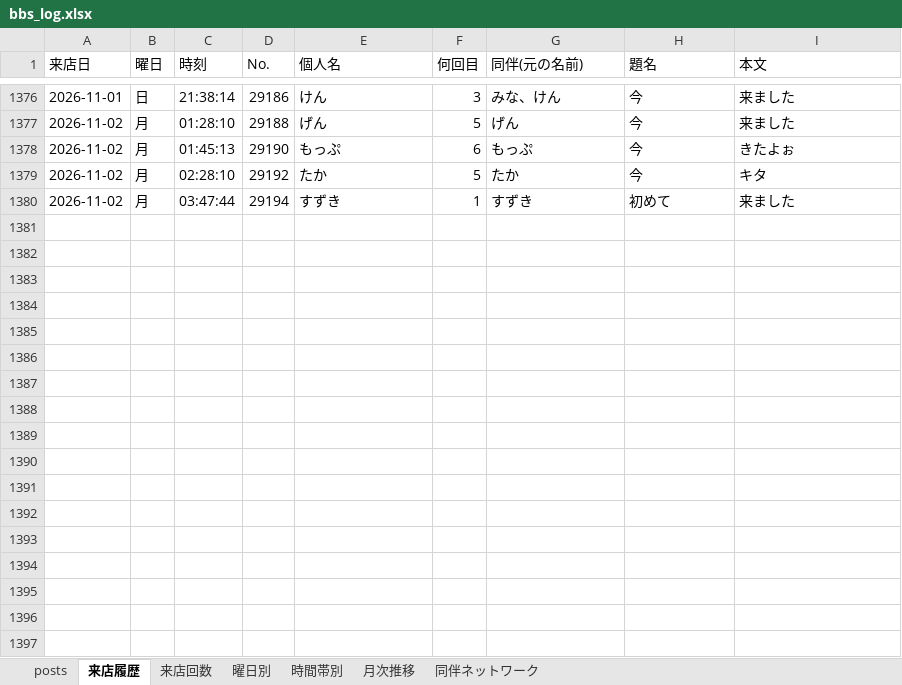
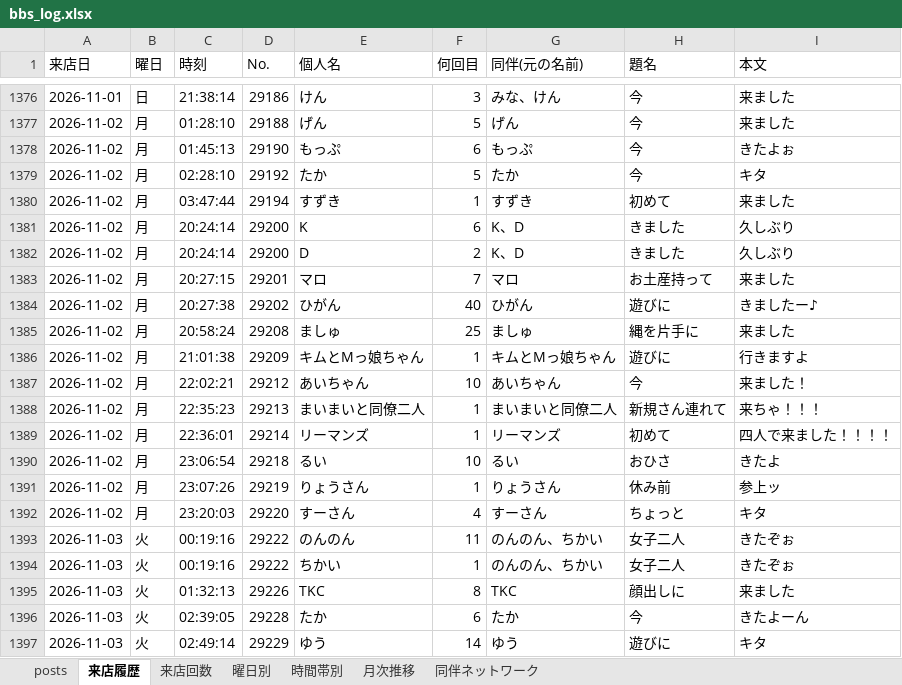
Before and after one commit to satoshiroid/bambitch-bbs-archiver, an Excel workbook: bbs_log.xlsx, sheet 来店履歴, drawn as a sheet; only a part is shown, gaps mark what is left out; values as stored, in another font and other column widths than the file's, no borders; the diff names each change by its address in the sheet, - before the commit and + after, or states it on an @@ line.

```diff
--- a/bbs_log.xlsx (sheet 来店履歴)
+++ b/bbs_log.xlsx (sheet 来店履歴)
+row 1381: 2026-11-02 | 月 | 20:24:14 | 29200 | K | 6 | K、D | きました | 久しぶり
+row 1382: 2026-11-02 | 月 | 20:24:14 | 29200 | D | 2 | K、D | きました | 久しぶり
+row 1383: 2026-11-02 | 月 | 20:27:15 | 29201 | マロ | 7 | マロ | お土産持って | 来ました
+row 1384: 2026-11-02 | 月 | 20:27:38 | 29202 | ひがん | 40 | ひがん | 遊びに | きましたー♪
+row 1385: 2026-11-02 | 月 | 20:58:24 | 29208 | ましゅ | 25 | ましゅ | 縄を片手に | 来ました
+row 1386: 2026-11-02 | 月 | 21:01:38 | 29209 | キムとMっ娘ちゃん | 1 | キムとMっ娘ちゃん | 遊びに | 行きますよ
+row 1387: 2026-11-02 | 月 | 22:02:21 | 29212 | あいちゃん | 10 | あいちゃん | 今 | 来ました！
+row 1388: 2026-11-02 | 月 | 22:35:23 | 29213 | まいまいと同僚二人 | 1 | まいまいと同僚二人 | 新規さん連れて | 来ちゃ！！！
+row 1389: 2026-11-02 | 月 | 22:36:01 | 29214 | リーマンズ | 1 | リーマンズ | 初めて | 四人で来ました！！！！
+row 1390: 2026-11-02 | 月 | 23:06:54 | 29218 | るい | 10 | るい | おひさ | きたよ
+row 1391: 2026-11-02 | 月 | 23:07:26 | 29219 | りょうさん | 1 | りょうさん | 休み前 | 参上ッ
+row 1392: 2026-11-02 | 月 | 23:20:03 | 29220 | すーさん | 4 | すーさん | ちょっと | キタ
+row 1393: 2026-11-03 | 火 | 00:19:16 | 29222 | のんのん | 11 | のんのん、ちかい | 女子二人 | きたぞぉ
+row 1394: 2026-11-03 | 火 | 00:19:16 | 29222 | ちかい | 1 | のんのん、ちかい | 女子二人 | きたぞぉ
+row 1395: 2026-11-03 | 火 | 01:32:13 | 29226 | TKC | 8 | TKC | 顔出しに | 来ました
+row 1396: 2026-11-03 | 火 | 02:39:05 | 29228 | たか | 6 | たか | 今 | きたよーん
+row 1397: 2026-11-03 | 火 | 02:49:14 | 29229 | ゆう | 14 | ゆう | 遊びに | キタ
```
Also changed, not shown: sheet 来店回数, sheet posts, sheet 時間帯別, sheet 同伴ネットワーク, sheet 曜日別, sheet 月次推移, 1 other file.
